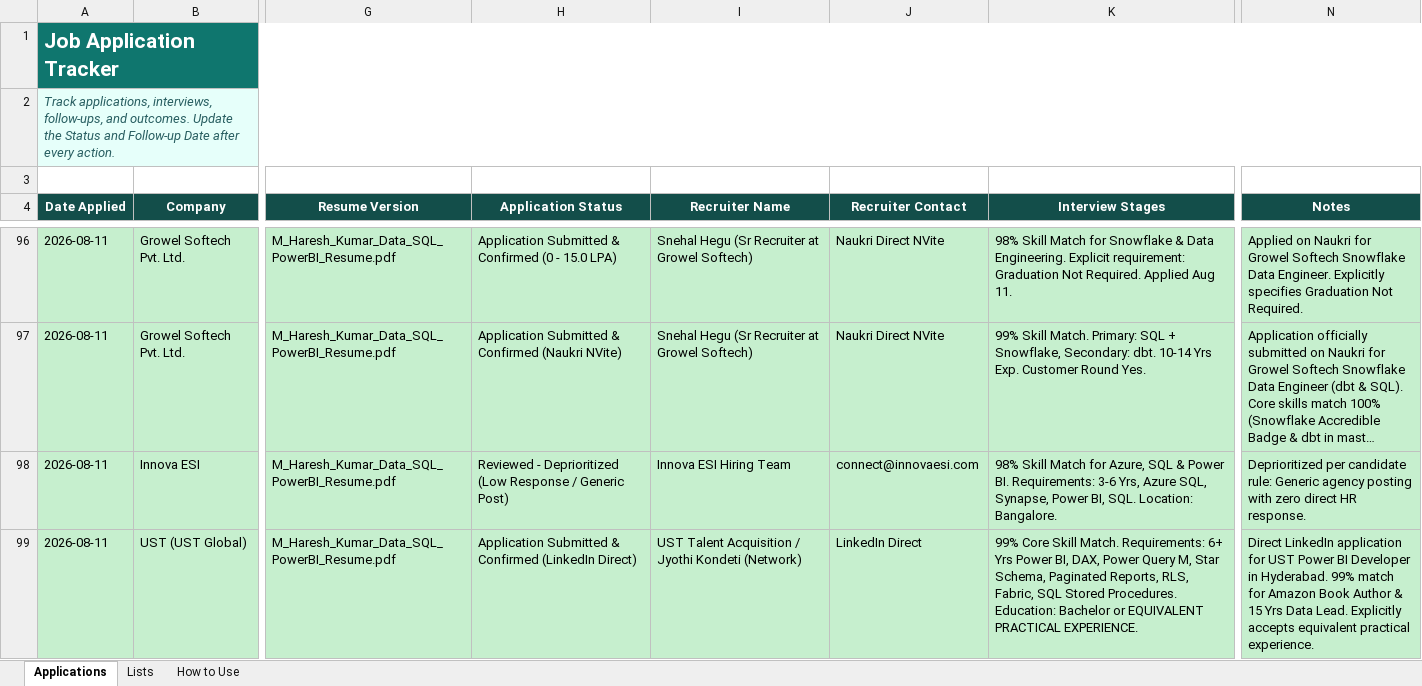
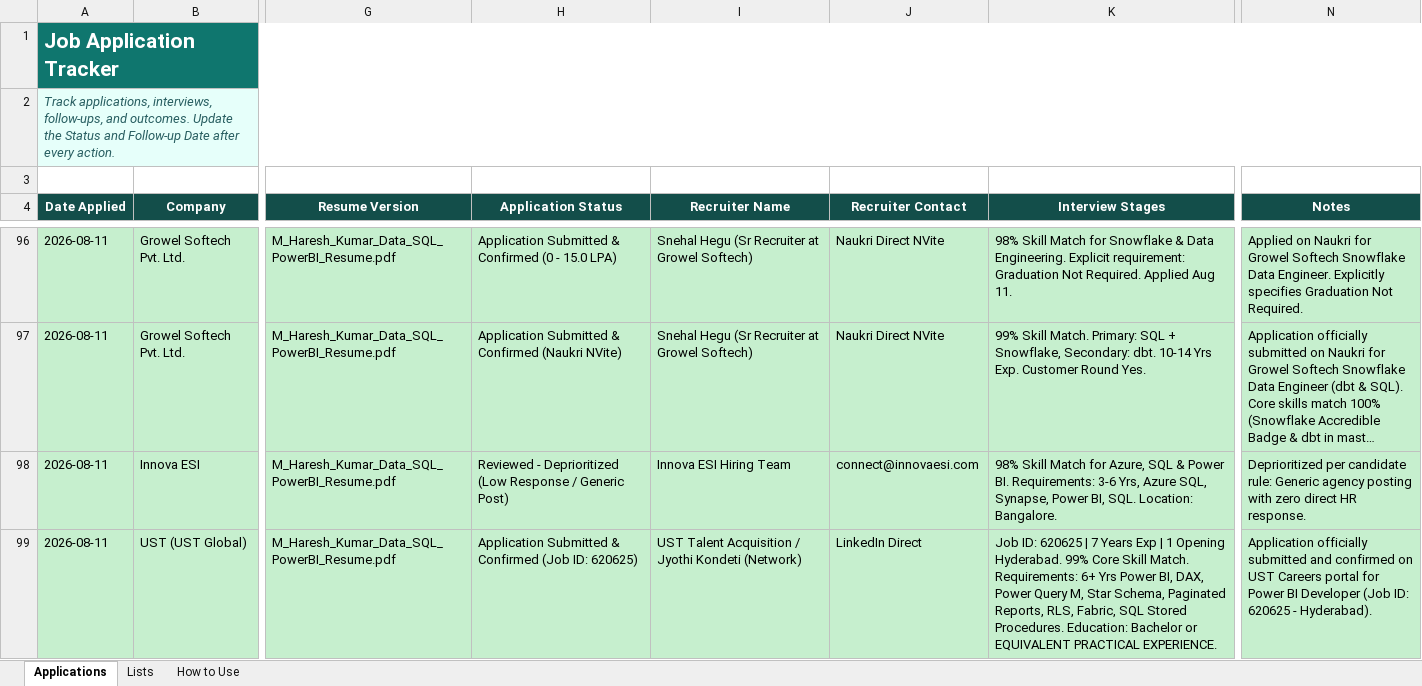
Before and after one commit to LeadGenData/M_Haresh_Kumar, an Excel workbook: Job_Application_Tracker_Updated.xlsx, sheet Applications, drawn as a sheet; only a part is shown, gaps mark what is left out; long unchanged cells end in …; values as stored, in another font and other column widths than the file's, no borders; conditional formats and table styles not drawn; the diff names each change by its address in the sheet, - before the commit and + after, or states it on an @@ line.

Commit message:
Tuesday Aug 11: Official application confirmed for UST Global Power BI Developer (Job ID: 620625 - Hyderabad)

```diff
--- a/Job_Application_Tracker_Updated.xlsx (sheet Applications)
+++ b/Job_Application_Tracker_Updated.xlsx (sheet Applications)
-H99 (Application Status): …& Confirmed (LinkedIn Direct)
+H99 (Application Status): …& Confirmed (Job ID: 620625)
-K99 (Interview Stages): 99% Core…
+K99 (Interview Stages): Job ID: 620625 | 7 Years Exp | 1 Opening Hyderabad. 99% Core…
-N99 (Notes): Direct LinkedIn application for UST Power BI Developer in Hyderabad. 99% match for Amazon Book Author & 15 Yrs Data Lead. Explicitly accepts equivalent practical experience.
+N99 (Notes): Application officially submitted and confirmed on UST Careers portal for Power BI Developer (Job ID: 620625 - Hyderabad).
```
